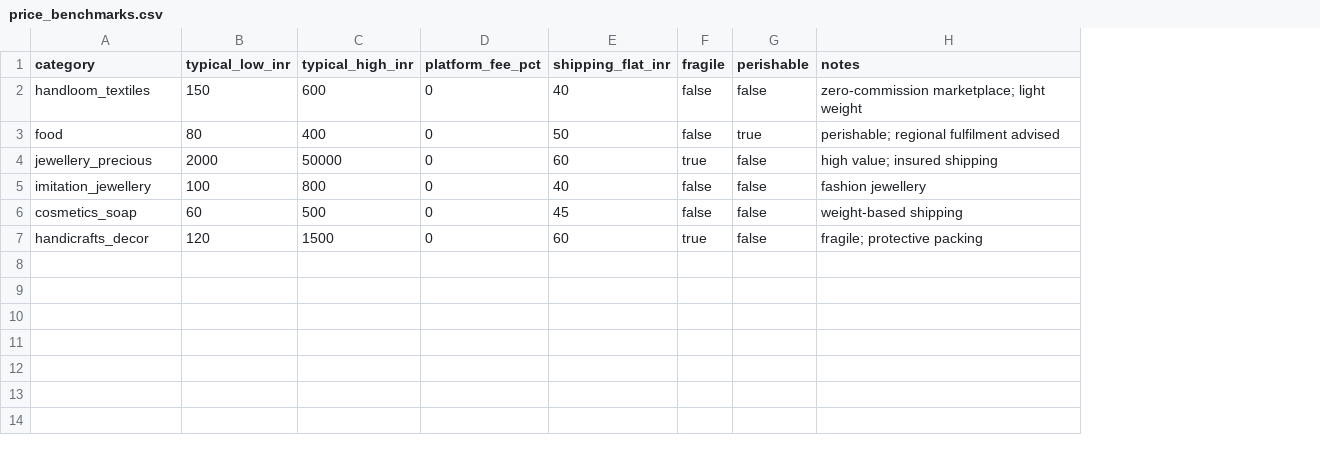
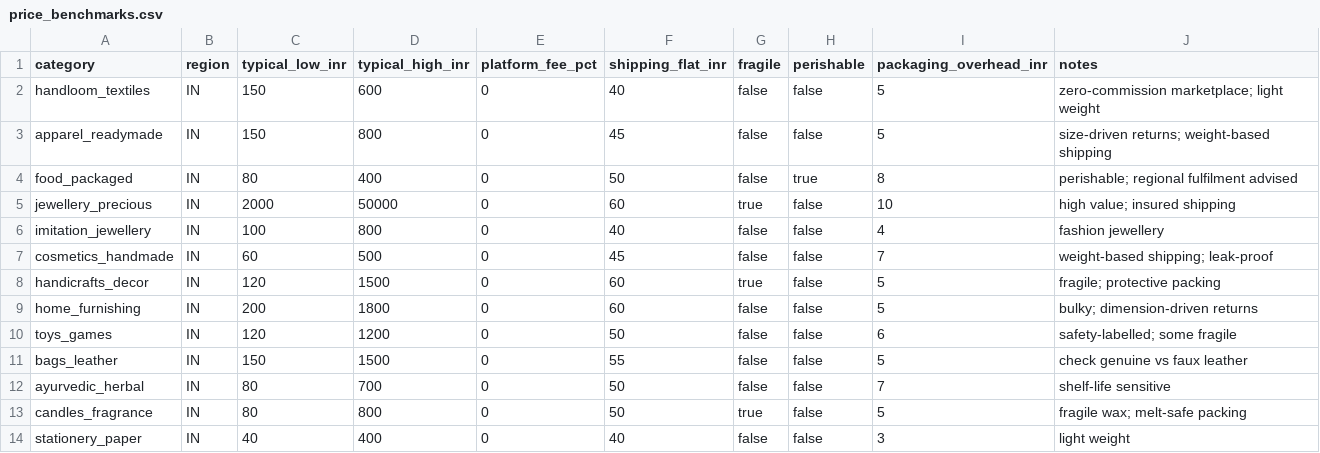
Before and after one commit to sandana1918/Aarambhini, a CSV file: data/price_benchmarks.csv, drawn as a sheet; addresses are those after the commit; the diff names each change by its address in the sheet, - before the commit and + after, or states it on an @@ line.

```diff
--- a/data/price_benchmarks.csv
+++ b/data/price_benchmarks.csv
+column B (region), row 2: IN; rows 4-8: all IN
+column I (packaging_overhead_inr), row 2: 5; rows 4-8: 8 | 10 | 4 | 7 | 5
+row 3: apparel_readymade | IN | 150 | 800 | 0 | 45 | false | false | 5 | size-driven returns; weight-based shipping
-A4 (category): food
+A4 (category): food_packaged
-A7 (category): cosmetics_soap
+A7 (category): cosmetics_handmade
-J7 (notes): weight-based shipping
+J7 (notes): weight-based shipping; leak-proof
+row 9: home_furnishing | IN | 200 | 1800 | 0 | 60 | false | false | 5 | bulky; dimension-driven returns
+row 10: toys_games | IN | 120 | 1200 | 0 | 50 | false | false | 6 | safety-labelled; some fragile
+row 11: bags_leather | IN | 150 | 1500 | 0 | 55 | false | false | 5 | check genuine vs faux leather
+row 12: ayurvedic_herbal | IN | 80 | 700 | 0 | 50 | false | false | 7 | shelf-life sensitive
+row 13: candles_fragrance | IN | 80 | 800 | 0 | 50 | true | false | 5 | fragile wax; melt-safe packing
+row 14: stationery_paper | IN | 40 | 400 | 0 | 40 | false | false | 3 | light weight
```
Also changed, not shown: 15 other files.
